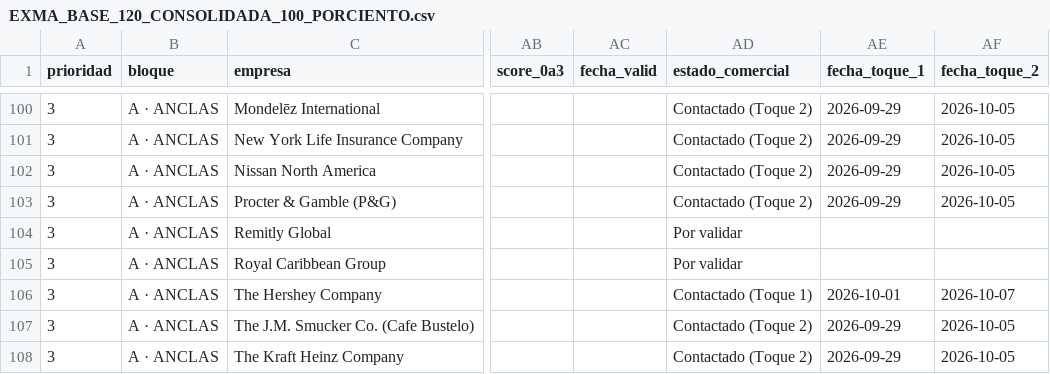
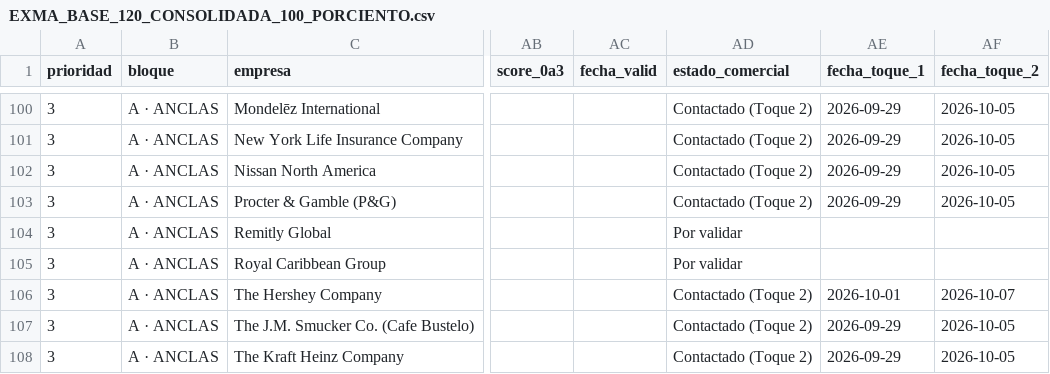
Before and after one commit to ejimenezsys/Agencia, a CSV file: EXMA_BASE_120_CONSOLIDADA_100_PORCIENTO.csv, drawn as a sheet; only a part is shown, gaps mark what is left out; the diff covers the shown part only; the diff names each change by its address in the sheet, - before the commit and + after, or states it on an @@ line.

```diff
--- a/EXMA_BASE_120_CONSOLIDADA_100_PORCIENTO.csv
+++ b/EXMA_BASE_120_CONSOLIDADA_100_PORCIENTO.csv
-AD106 (estado_comercial): Contactado (Toque 1)
+AD106 (estado_comercial): Contactado (Toque 2)
```
Also changed, not shown: 10 edited cells elsewhere in this file, EXMA_BASE_240_CONSOLIDADA_100_PORCIENTO.csv, 36 other files.
